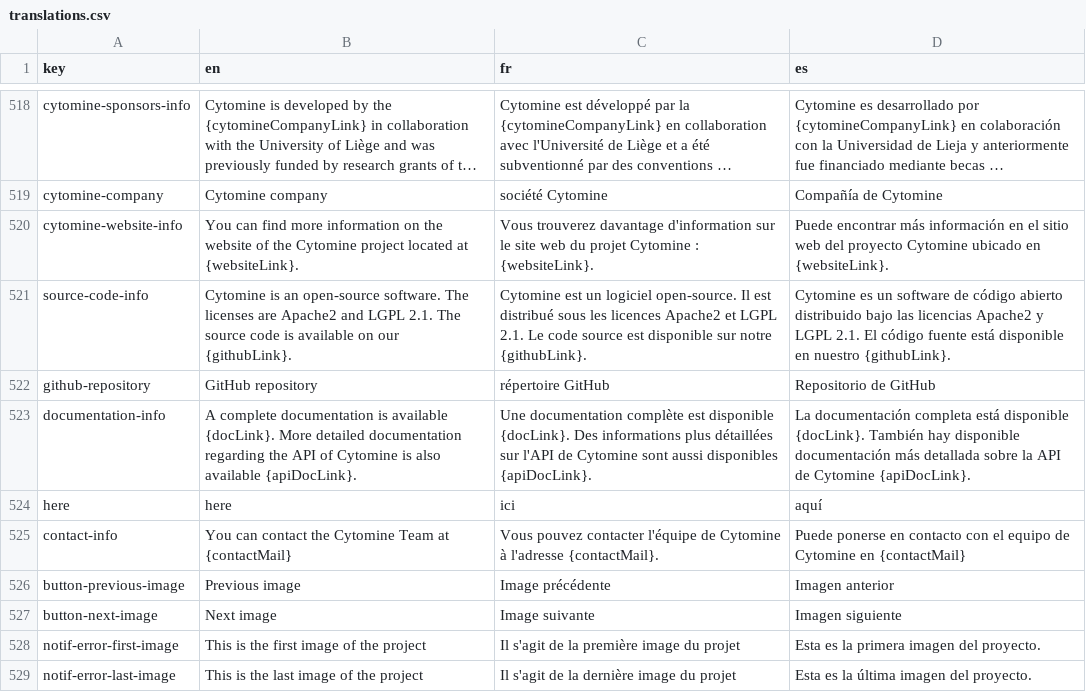
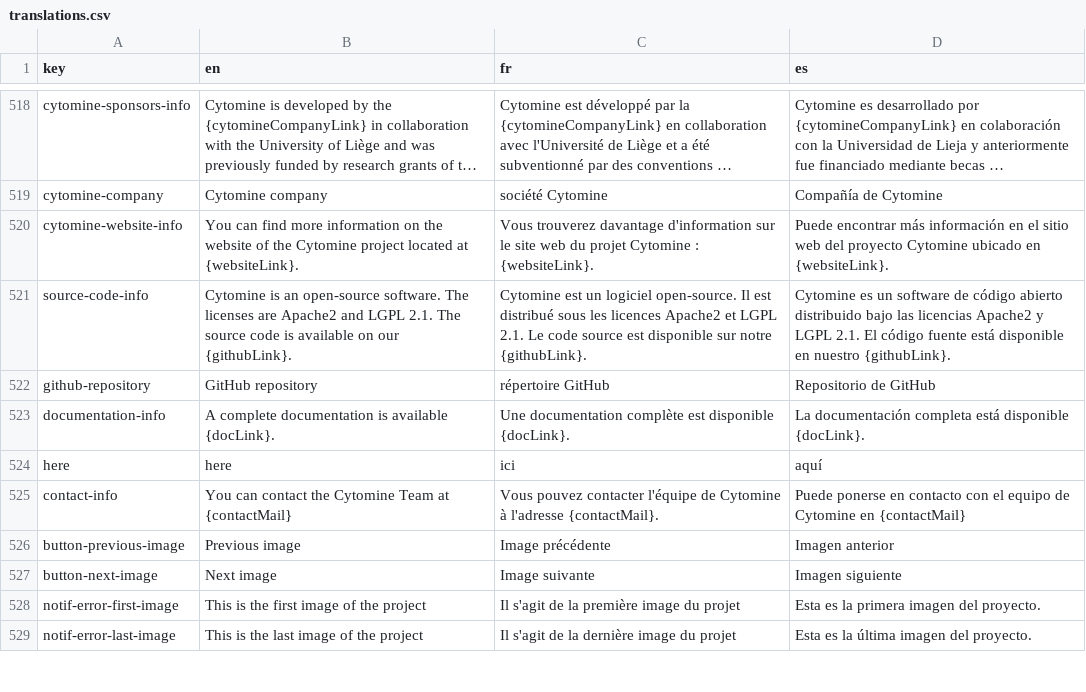
Before and after one commit to cytomine/Cytomine-Web-UI, a CSV file: src/locales/translations.csv, drawn as a sheet; only a part is shown, gaps mark what is left out; long unchanged cells end in ….

Commit message:
fix: OP-1891 remove link to no more existing RestApiDoc

```diff
--- a/src/locales/translations.csv
+++ b/src/locales/translations.csv
@@ -522,3 +522,3 @@ source-code-info,Cytomine is an open-source software. The licenses are Apache2 a
 github-repository,GitHub repository,répertoire GitHub,Repositorio de GitHub
-documentation-info,A complete documentation is available {docLink}. More detailed documentation regarding the API of Cytomine is also available {apiDocLink}.,Une documentation complète est disponible {docLink}. Des informations plus détaillées sur l'API de Cytomine sont aussi disponibles {apiDocLink}.,La documentación completa está disponible {docLink}. También hay disponible documentación más detallada sobre la API de Cytomine {apiDocLink}.
+documentation-info,A complete documentation is available {docLink}.,Une documentation complète est disponible {docLink}.,La documentación completa está disponible {docLink}.
 here,here,ici,aquí
```
Also changed, not shown: 1 other file.
